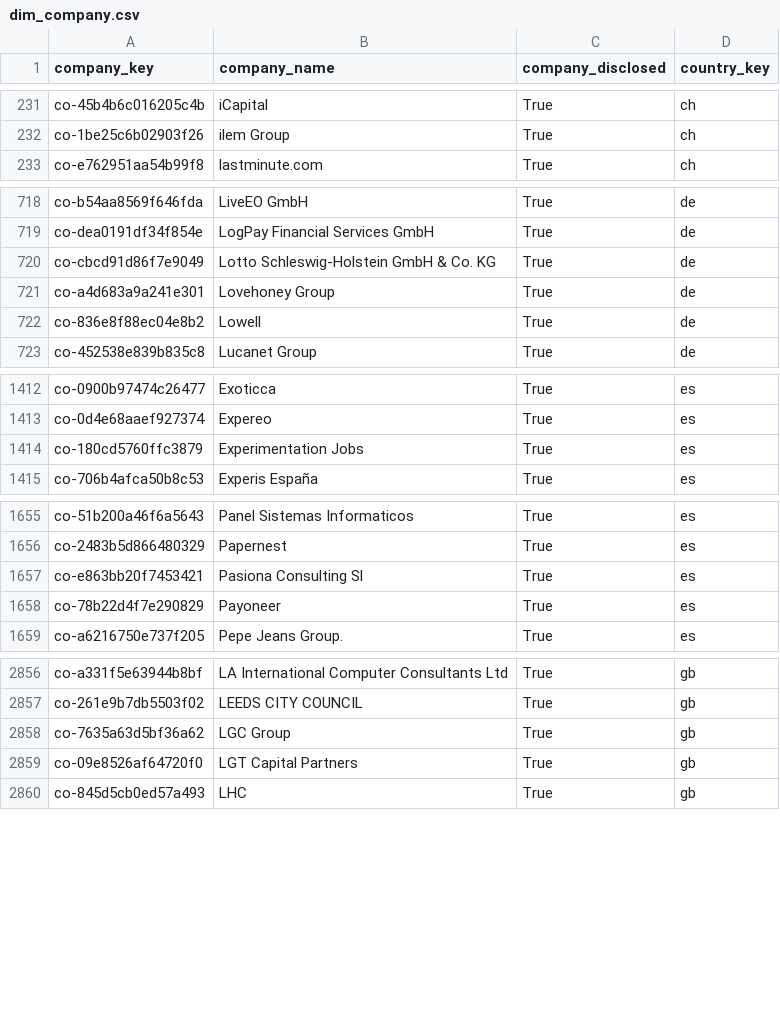
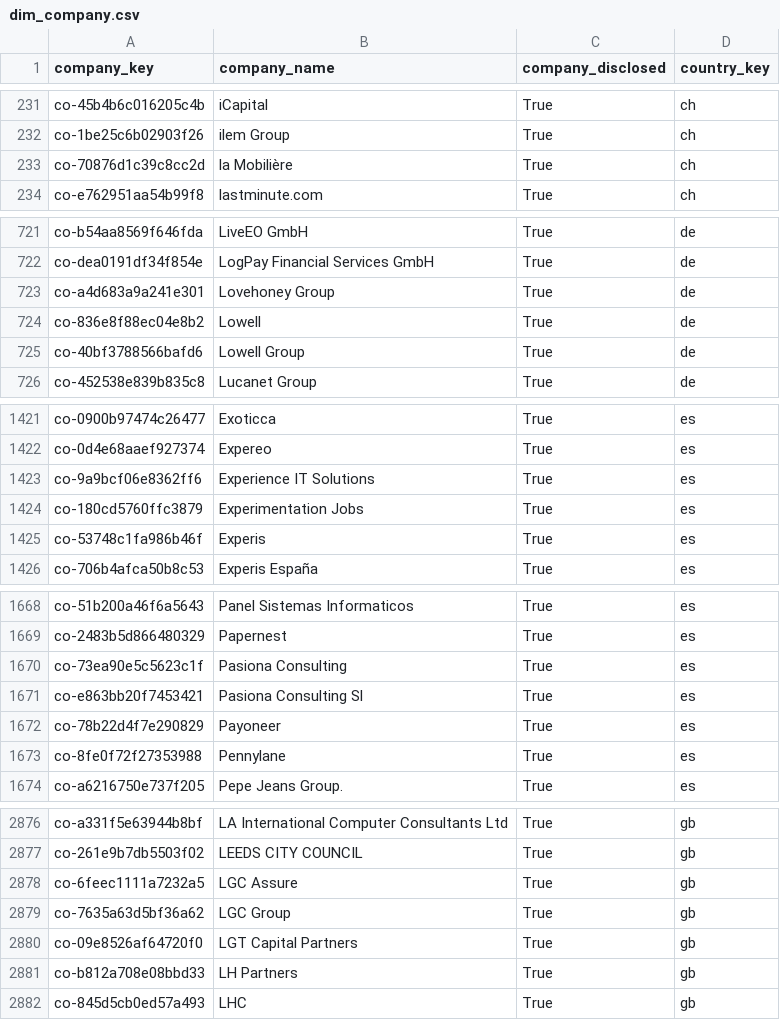
Before and after one commit to italofvaz/european-job-market-analysis, a CSV file: data/processed/dim_company.csv, drawn as a sheet; only a part is shown, gaps mark what is left out; the diff covers the shown part only.

```diff
--- a/data/processed/dim_company.csv
+++ b/data/processed/dim_company.csv
@@ -232,2 +232,3 @@ co-45b4b6c016205c4b,iCapital,True,ch
 co-1be25c6b02903f26,ilem Group,True,ch
+co-70876d1c39c8cc2d,la Mobilière,True,ch
 co-e762951aa54b99f8,lastminute.com,True,ch
@@ -719,5 +722,5 @@ co-b54aa8569f646fda,LiveEO GmbH,True,de
 co-dea0191df34f854e,LogPay Financial Services GmbH,True,de
-co-cbcd91d86f7e9049,Lotto Schleswig-Holstein GmbH & Co. KG,True,de
 co-a4d683a9a241e301,Lovehoney Group,True,de
 co-836e8f88ec04e8b2,Lowell,True,de
+co-40bf3788566bafd6,Lowell Group,True,de
 co-452538e839b835c8,Lucanet Group,True,de
@@ -1413,3 +1422,5 @@ co-0900b97474c26477,Exoticca,True,es
 co-0d4e68aaef927374,Expereo,True,es
+co-9a9bcf06e8362ff6,Experience IT Solutions,True,es
 co-180cd5760ffc3879,Experimentation Jobs,True,es
+co-53748c1fa986b46f,Experis,True,es
 co-706b4afca50b8c53,Experis España,True,es
@@ -1656,4 +1669,6 @@ co-51b200a46f6a5643,Panel Sistemas Informaticos,True,es
 co-2483b5d866480329,Papernest,True,es
+co-73ea90e5c5623c1f,Pasiona Consulting,True,es
 co-e863bb20f7453421,Pasiona Consulting Sl,True,es
 co-78b22d4f7e290829,Payoneer,True,es
+co-8fe0f72f27353988,Pennylane,True,es
 co-a6216750e737f205,Pepe Jeans Group.,True,es
@@ -2857,4 +2877,6 @@ co-a331f5e63944b8bf,LA International Computer Consultants Ltd,True,gb
 co-261e9b7db5503f02,LEEDS CITY COUNCIL,True,gb
+co-6feec1111a7232a5,LGC Assure,True,gb
 co-7635a63d5bf36a62,LGC Group,True,gb
 co-09e8526af64720f0,LGT Capital Partners,True,gb
+co-b812a708e08bbd33,LH Partners,True,gb
 co-845d5cb0ed57a493,LHC,True,gb
```
Also changed, not shown: 24 added rows and 3 removed rows elsewhere in this file, data/logs/collection_runs.csv, data/processed/bridge_job_skills.csv, 11 other files.
